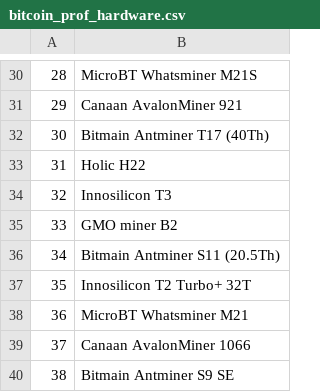
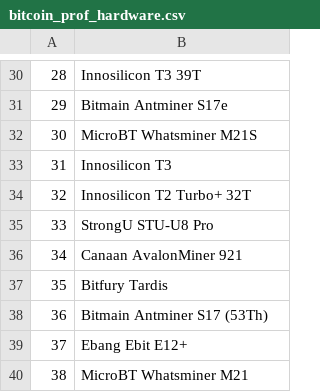
Before and after one commit to Lukasdeloose/sustainable_blockchain, a CSV file: data_analysis/bitcoin_prof_hardware.csv, drawn as a sheet; only a part is shown, gaps mark what is left out; the diff covers the shown part only; the diff names each change by its address in the sheet, - before the commit and + after, or states it on an @@ line.

```diff
--- a/data_analysis/bitcoin_prof_hardware.csv
+++ b/data_analysis/bitcoin_prof_hardware.csv
-B30: MicroBT Whatsminer M21S
+B30: Innosilicon T3 39T
-B31: Canaan AvalonMiner 921
+B31: Bitmain Antminer S17e
-B32: Bitmain Antminer T17 (40Th)
+B32: MicroBT Whatsminer M21S
-B33: Holic H22
+B33: Innosilicon T3
-B34: Innosilicon T3
+B34: Innosilicon T2 Turbo+ 32T
-B35: GMO miner B2
+B35: StrongU STU-U8 Pro
-B36: Bitmain Antminer S11 (20.5Th)
+B36: Canaan AvalonMiner 921
-B37: Innosilicon T2 Turbo+ 32T
+B37: Bitfury Tardis
-B38: MicroBT Whatsminer M21
+B38: Bitmain Antminer S17 (53Th)
-B39: Canaan AvalonMiner 1066
+B39: Ebang Ebit E12+
-B40: Bitmain Antminer S9 SE
+B40: MicroBT Whatsminer M21
```
Also changed, not shown: 28 edited cells elsewhere in this file, data_analysis/ethereum_prof_hardware.csv, 4 other files.
